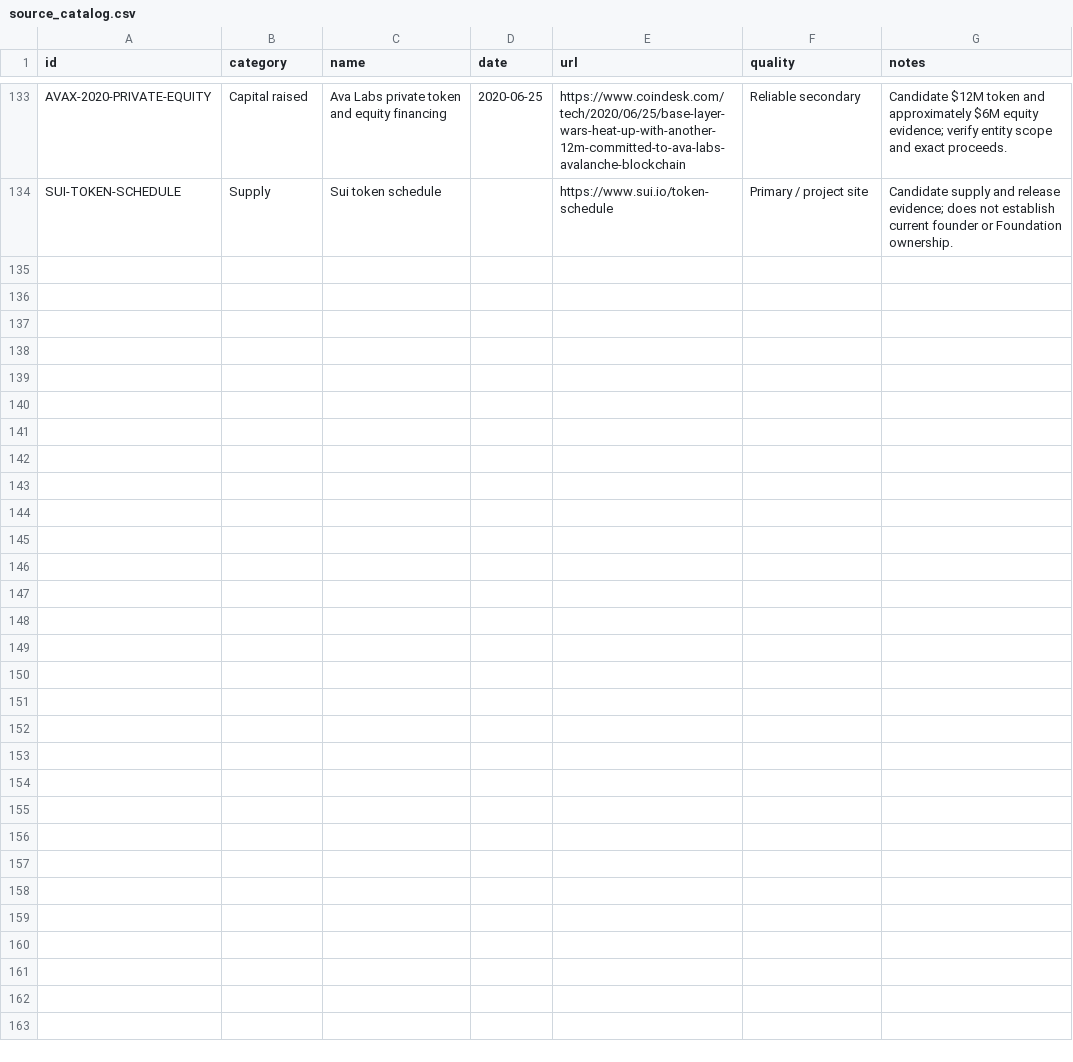
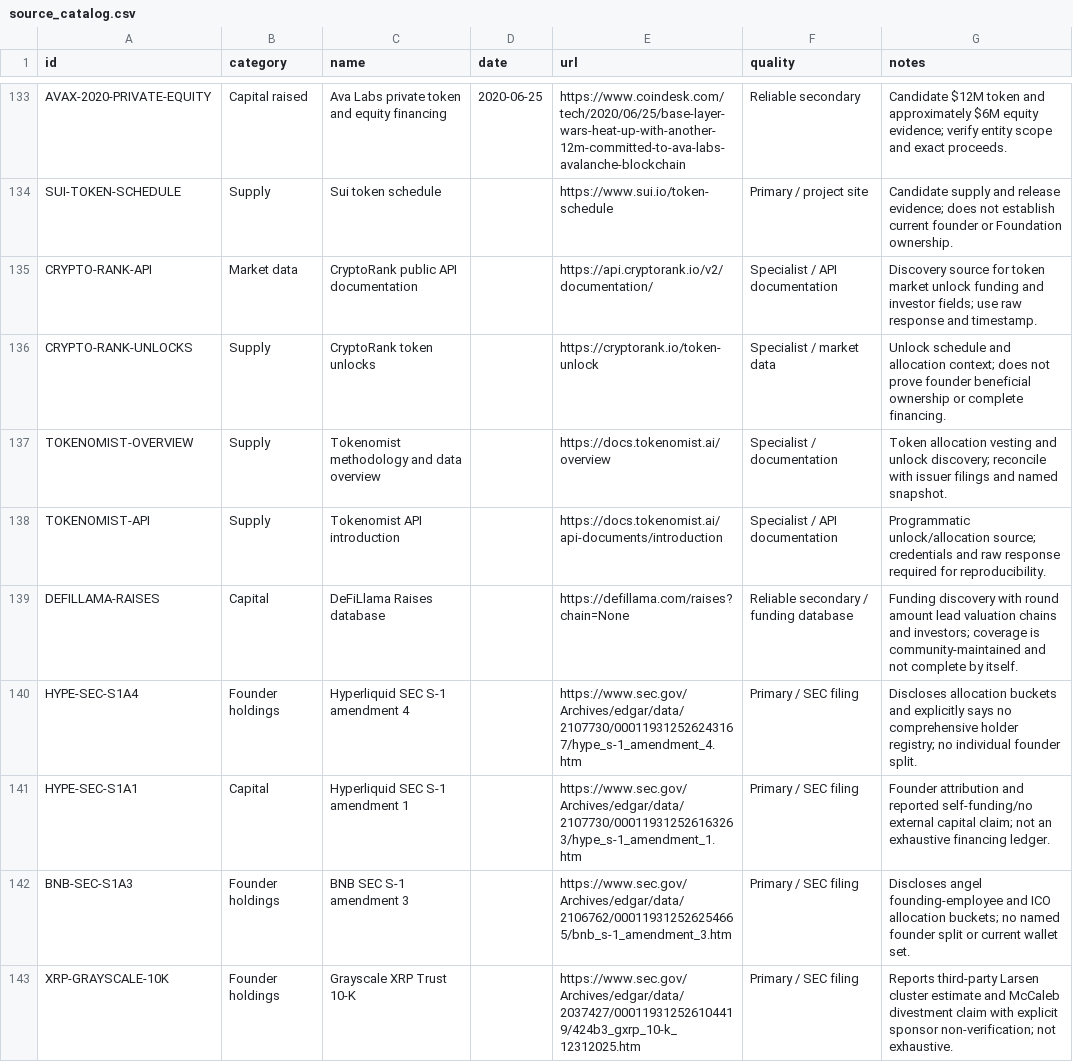
Before and after one commit to vzbrv/crypto-founders-wealth-ranking, a CSV file: data/research/source_catalog.csv, drawn as a sheet; only a part is shown, gaps mark what is left out; the diff covers the shown part only; the diff names each change by its address in the sheet, - before the commit and + after, or states it on an @@ line.

Commit message:
data: add top20 evidence and recalculate confidence

```diff
--- a/data/research/source_catalog.csv
+++ b/data/research/source_catalog.csv
+row 135: CRYPTO-RANK-API | Market data | CryptoRank public API documentation |  | https://api.cryptorank.io/v2/documentation/ | Specialist / API documentation | Discovery source for token market unlock funding and investor fields; use raw response and timestamp.
+row 136: CRYPTO-RANK-UNLOCKS | Supply | CryptoRank token unlocks |  | https://cryptorank.io/token-unlock | Specialist / market data | Unlock schedule and allocation context; does not prove founder beneficial ownership or complete financing.
+row 137: TOKENOMIST-OVERVIEW | Supply | Tokenomist methodology and data overview |  | https://docs.tokenomist.ai/overview | Specialist / documentation | Token allocation vesting and unlock discovery; reconcile with issuer filings and named snapshot.
+row 138: TOKENOMIST-API | Supply | Tokenomist API introduction |  | https://docs.tokenomist.ai/api-documents/introduction | Specialist / API documentation | Programmatic unlock/allocation source; credentials and raw response required for reproducibility.
+row 139: DEFILLAMA-RAISES | Capital | DeFiLlama Raises database |  | https://defillama.com/raises?chain=None | Reliable secondary / funding database | Funding discovery with round amount lead valuation chains and investors; coverage is community-maintained and not complete by itself.
+row 140: HYPE-SEC-S1A4 | Founder holdings | Hyperliquid SEC S-1 amendment 4 |  | https://www.sec.gov/Archives/edgar/data/2107730/000119312526243167/hype_s-1_amendment_4.htm | Primary / SEC filing | Discloses allocation buckets and explicitly says no comprehensive holder registry; no individual founder split.
+row 141: HYPE-SEC-S1A1 | Capital | Hyperliquid SEC S-1 amendment 1 |  | https://www.sec.gov/Archives/edgar/data/2107730/000119312526163263/hype_s-1_amendment_1.htm | Primary / SEC filing | Founder attribution and reported self-funding/no external capital claim; not an exhaustive financing ledger.
+row 142: BNB-SEC-S1A3 | Founder holdings | BNB SEC S-1 amendment 3 |  | https://www.sec.gov/Archives/edgar/data/2106762/000119312526254665/bnb_s-1_amendment_3.htm | Primary / SEC filing | Discloses angel founding-employee and ICO allocation buckets; no named founder split or current wallet set.
+row 143: XRP-GRAYSCALE-10K | Founder holdings | Grayscale XRP Trust 10-K |  | https://www.sec.gov/Archives/edgar/data/2037427/000119312526104419/424b3_gxrp_10-k_12312025.htm | Primary / SEC filing | Reports third-party Larsen cluster estimate and McCaleb divestment claim with explicit sponsor non-verification; not exhaustive.
```
Also changed, not shown: 8 added rows elsewhere in this file, data/research/high-confidence-evidence-gaps.csv, data/research/provisional_excluded_evidence.csv, 3 other files.
